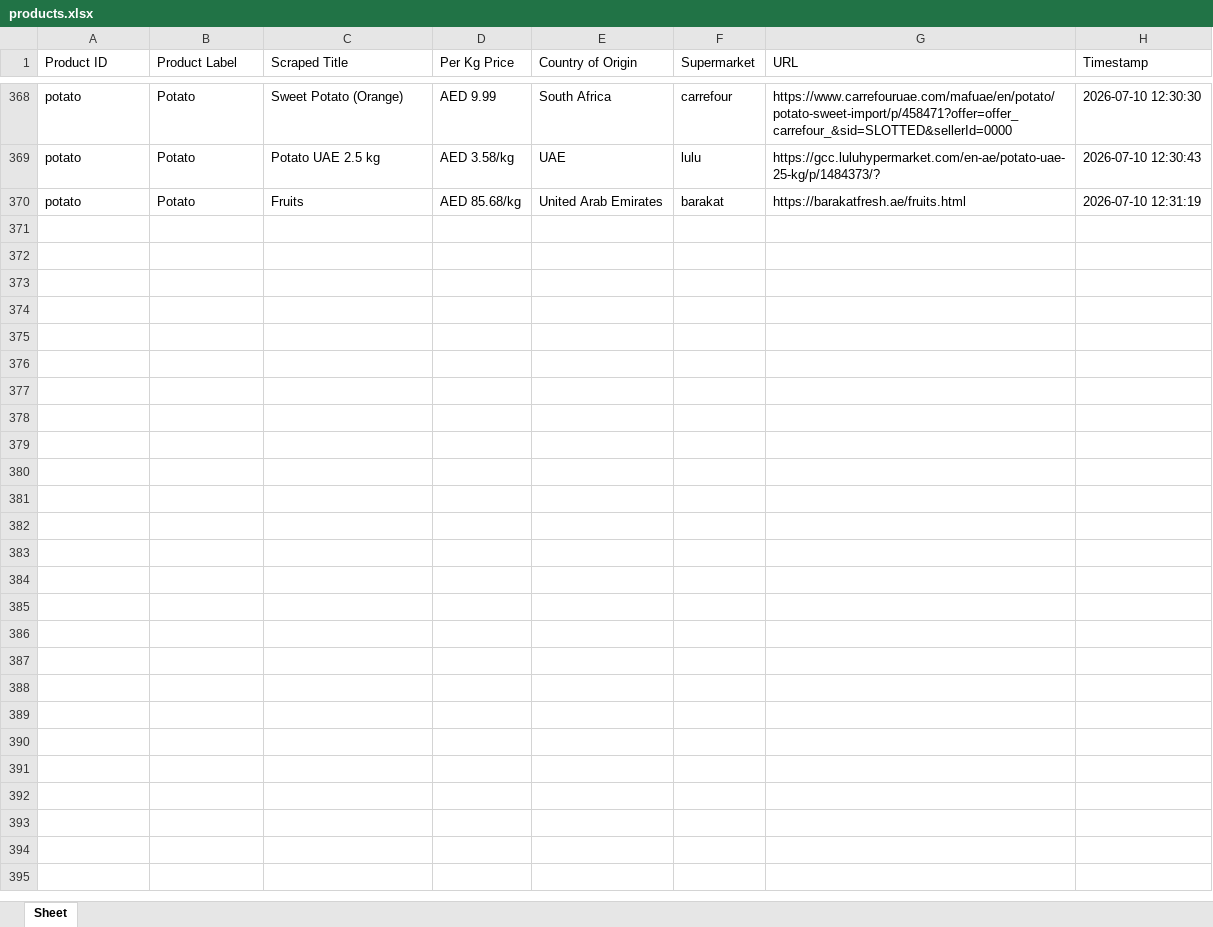
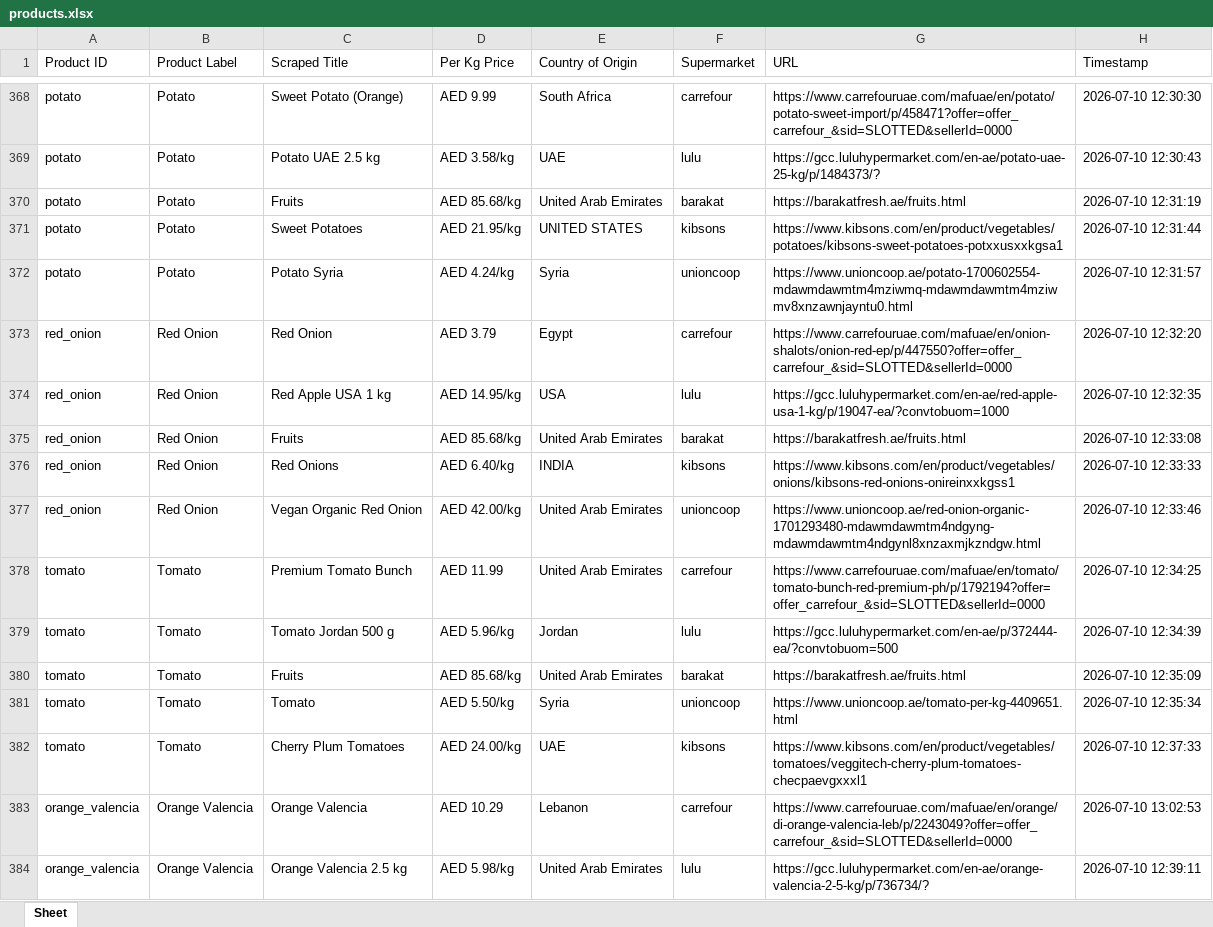
Before and after one commit to Aadarshrai1801/market-pulse, an Excel workbook: products.xlsx, sheet Sheet, drawn as a sheet; only a part is shown, gaps mark what is left out; values as stored, in another font and other column widths than the file's, no borders; the diff covers the shown part only; the diff names each change by its address in the sheet, - before the commit and + after, or states it on an @@ line.

```diff
--- a/products.xlsx (sheet Sheet)
+++ b/products.xlsx (sheet Sheet)
+row 371: potato | Potato | Sweet Potatoes | AED 21.95/kg | UNITED STATES | kibsons | https://www.kibsons.com/en/product/vegetables/potatoes/kibsons-sweet-potatoes-potxxusxxkgsa1 | 2026-07-10 12:31:44
+row 372: potato | Potato | Potato Syria | AED 4.24/kg | Syria | unioncoop | https://www.unioncoop.ae/potato-1700602554-mdawmdawmtm4mziwmq-mdawmdawmtm4mziwmv8xnzawnjayntu0.html | 2026-07-10 12:31:57
+row 373: red_onion | Red Onion | Red Onion | AED 3.79 | Egypt | carrefour | https://www.carrefouruae.com/mafuae/en/onion-shalots/onion-red-ep/p/447550?offer=offer_carrefour_&sid=SLOTTED&sellerId=0000 | 2026-07-10 12:32:20
+row 374: red_onion | Red Onion | Red Apple USA 1 kg | AED 14.95/kg | USA | lulu | https://gcc.luluhypermarket.com/en-ae/red-apple-usa-1-kg/p/19047-ea/?convtobuom=1000 | 2026-07-10 12:32:35
+row 375: red_onion | Red Onion | Fruits | AED 85.68/kg | United Arab Emirates | barakat | https://barakatfresh.ae/fruits.html | 2026-07-10 12:33:08
+row 376: red_onion | Red Onion | Red Onions | AED 6.40/kg | INDIA | kibsons | https://www.kibsons.com/en/product/vegetables/onions/kibsons-red-onions-onireinxxkgss1 | 2026-07-10 12:33:33
+row 377: red_onion | Red Onion | Vegan Organic Red Onion | AED 42.00/kg | United Arab Emirates | unioncoop | https://www.unioncoop.ae/red-onion-organic-1701293480-mdawmdawmtm4ndgyng-mdawmdawmtm4ndgynl8xnzaxmjkzndgw.html | 2026-07-10 12:33:46
+row 378: tomato | Tomato | Premium Tomato Bunch | AED 11.99 | United Arab Emirates | carrefour | https://www.carrefouruae.com/mafuae/en/tomato/tomato-bunch-red-premium-ph/p/1792194?offer=offer_carrefour_&sid=SLOTTED&sellerId=0000 | 2026-07-10 12:34:25
+row 379: tomato | Tomato | Tomato Jordan 500 g | AED 5.96/kg | Jordan | lulu | https://gcc.luluhypermarket.com/en-ae/p/372444-ea/?convtobuom=500 | 2026-07-10 12:34:39
+row 380: tomato | Tomato | Fruits | AED 85.68/kg | United Arab Emirates | barakat | https://barakatfresh.ae/fruits.html | 2026-07-10 12:35:09
+row 381: tomato | Tomato | Tomato | AED 5.50/kg | Syria | unioncoop | https://www.unioncoop.ae/tomato-per-kg-4409651.html | 2026-07-10 12:35:34
+row 382: tomato | Tomato | Cherry Plum Tomatoes | AED 24.00/kg | UAE | kibsons | https://www.kibsons.com/en/product/vegetables/tomatoes/veggitech-cherry-plum-tomatoes-checpaevgxxxl1 | 2026-07-10 12:37:33
+row 383: orange_valencia | Orange Valencia | Orange Valencia | AED 10.29 | Lebanon | carrefour | https://www.carrefouruae.com/mafuae/en/orange/di-orange-valencia-leb/p/2243049?offer=offer_carrefour_&sid=SLOTTED&sellerId=0000 | 2026-07-10 13:02:53
+row 384: orange_valencia | Orange Valencia | Orange Valencia 2.5 kg | AED 5.98/kg | United Arab Emirates | lulu | https://gcc.luluhypermarket.com/en-ae/orange-valencia-2-5-kg/p/736734/? | 2026-07-10 12:39:11
```
Also changed, not shown: 13 added rows and 1 edited cell elsewhere in this sheet, 13 other files.
